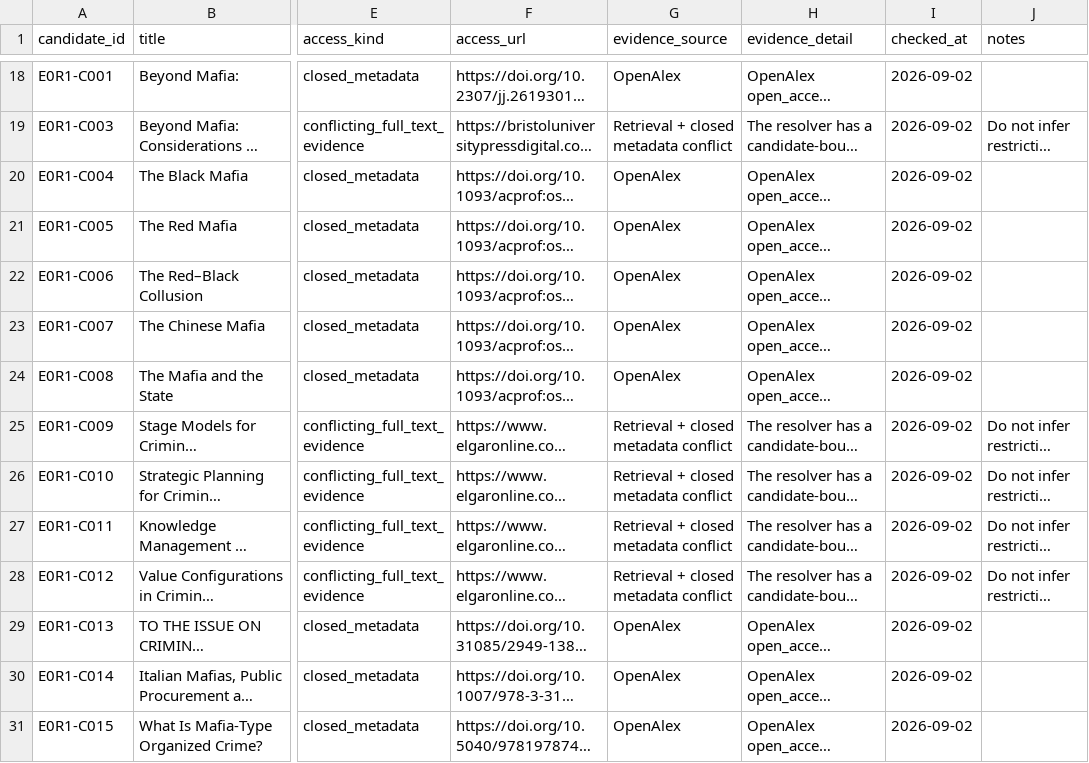
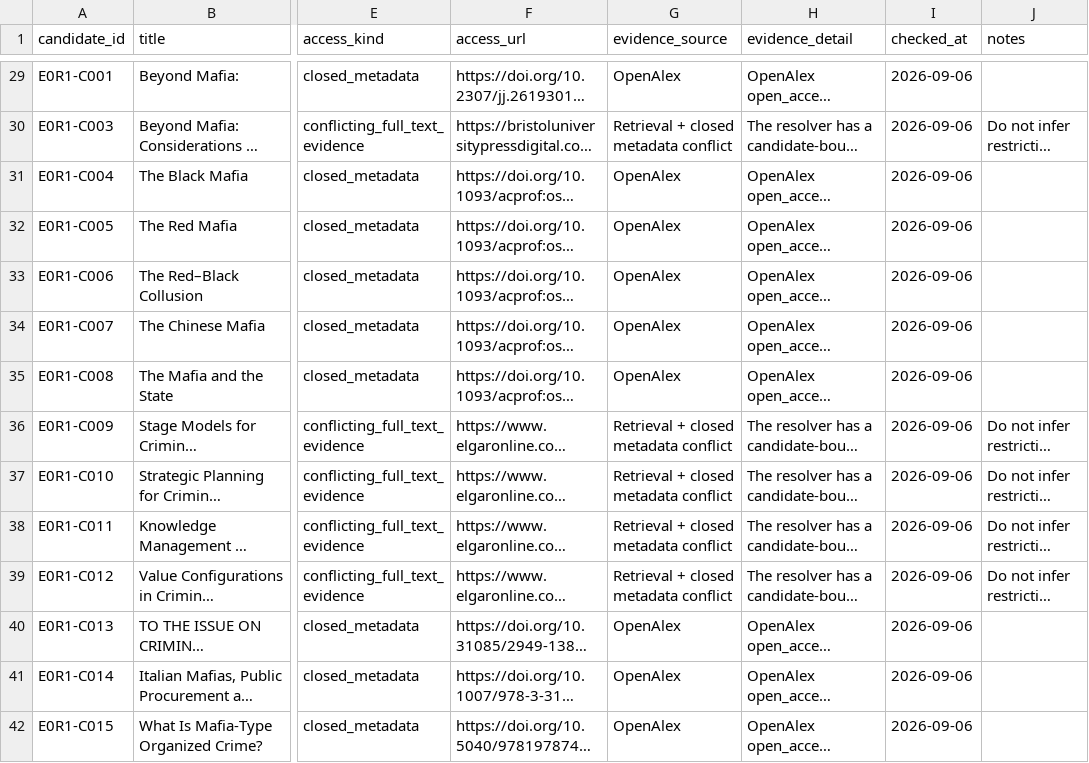
Before and after one commit to colazeta/criminal_infiltration_in_legal_economy_review, a CSV file: data/curation/access_coverage.csv, drawn as a sheet; only a part is shown, gaps mark what is left out; long unchanged cells end in …; addresses are those after the commit; the diff covers the shown part only; the diff names each change by its address in the sheet, - before the commit and + after, or states it on an @@ line.

```diff
--- a/data/curation/access_coverage.csv
+++ b/data/curation/access_coverage.csv
-I29:I42 (checked_at): 2026-09-02
+I29:I42 (checked_at): 2026-09-06
```
Also changed, not shown: 11 added rows and 67 edited cells elsewhere in this file, data/curation/abstract_coverage.csv, 4 other files.
